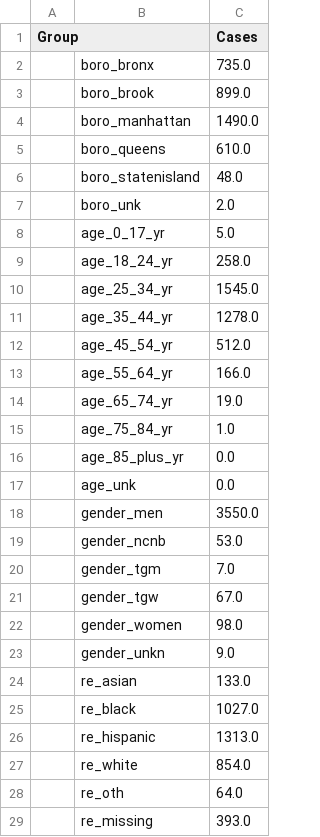
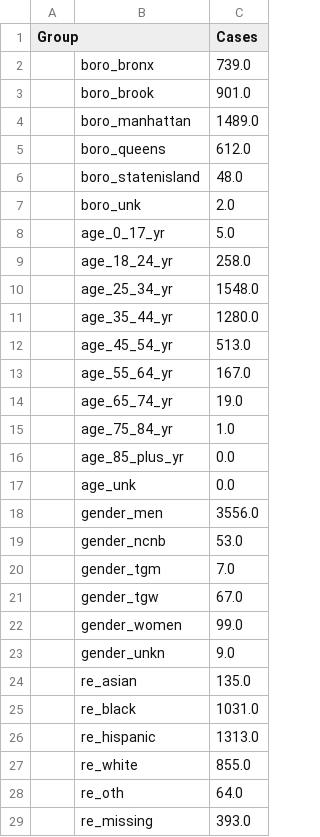
Before and after one commit to nychealth/monkeypox-data, a CSV file: totals/summary-cases.csv, drawn as a sheet; only a part is shown; the diff covers the shown part only.

```diff
--- a/totals/summary-cases.csv
+++ b/totals/summary-cases.csv
@@ -1,6 +1,6 @@
 Group,,Cases
-,boro_bronx,735.0
-,boro_brook,899.0
-,boro_manhattan,1490.0
-,boro_queens,610.0
+,boro_bronx,739.0
+,boro_brook,901.0
+,boro_manhattan,1489.0
+,boro_queens,612.0
 ,boro_statenisland,48.0
@@ -9,6 +9,6 @@ Group,,Cases
 ,age_18_24_yr,258.0
-,age_25_34_yr,1545.0
-,age_35_44_yr,1278.0
-,age_45_54_yr,512.0
-,age_55_64_yr,166.0
+,age_25_34_yr,1548.0
+,age_35_44_yr,1280.0
+,age_45_54_yr,513.0
+,age_55_64_yr,167.0
 ,age_65_74_yr,19.0
@@ -17,3 +17,3 @@ Group,,Cases
 ,age_unk,0.0
-,gender_men,3550.0
+,gender_men,3556.0
 ,gender_ncnb,53.0
@@ -21,8 +21,8 @@ Group,,Cases
 ,gender_tgw,67.0
-,gender_women,98.0
+,gender_women,99.0
 ,gender_unkn,9.0
-,re_asian,133.0
-,re_black,1027.0
+,re_asian,135.0
+,re_black,1031.0
 ,re_hispanic,1313.0
-,re_white,854.0
+,re_white,855.0
 ,re_oth,64.0
```
Also changed, not shown: 5 edited cells elsewhere in this file, trends/cases-by-day.csv, 1 other file.
